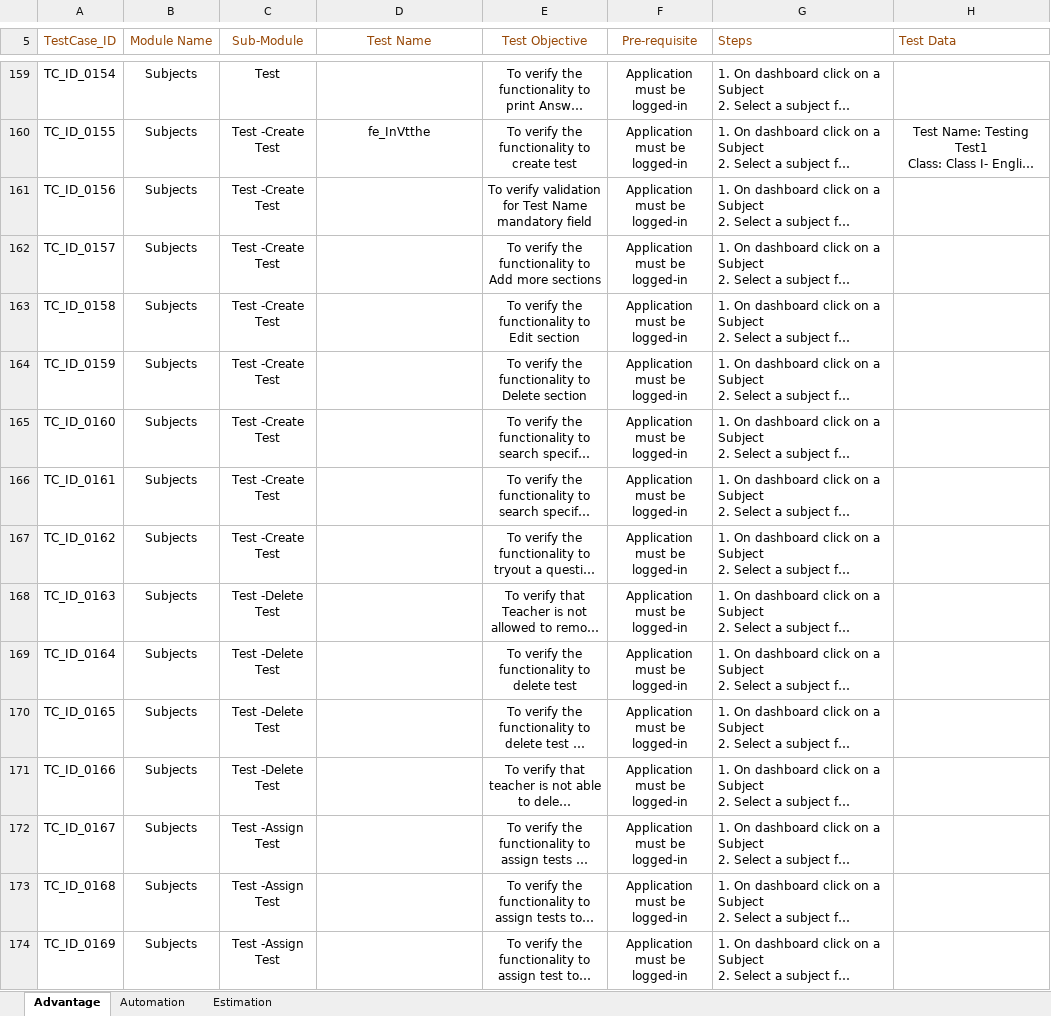
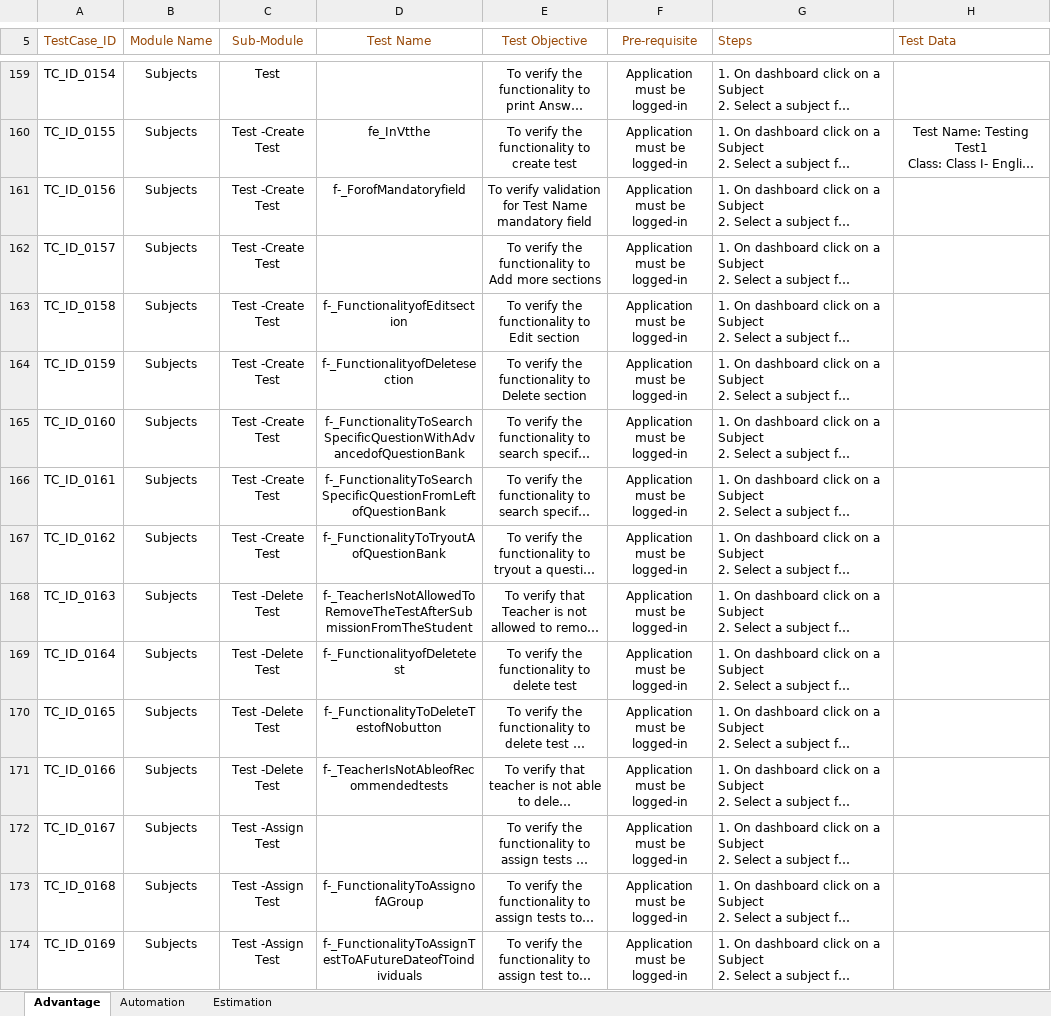
Before and after one commit to jayyadav89/Oxford-Repository, an Excel workbook: Advantage Test Cases.xlsx, sheet Advantage, drawn as a sheet; only a part is shown, gaps mark what is left out; long unchanged cells end in …; values as stored, in another font and other column widths than the file's, no borders; the diff covers the shown part only; the diff names each change by its address in the sheet, - before the commit and + after, or states it on an @@ line.

Commit message:
Student Individual report ended.....

```diff
--- a/Advantage Test Cases.xlsx (sheet Advantage)
+++ b/Advantage Test Cases.xlsx (sheet Advantage)
-D161 (Test Name): (empty)
+D161 (Test Name): f-_ForofMandatoryfield
-D163 (Test Name): (empty)
+D163 (Test Name): f-_FunctionalityofEditsection
-D164 (Test Name): (empty)
+D164 (Test Name): f-_FunctionalityofDeletesection
-D165 (Test Name): (empty)
+D165 (Test Name): f-_FunctionalityToSearchSpecificQuestionWithAdvancedofQuestionBank
-D166 (Test Name): (empty)
+D166 (Test Name): f-_FunctionalityToSearchSpecificQuestionFromLeftofQuestionBank
-D167 (Test Name): (empty)
+D167 (Test Name): f-_FunctionalityToTryoutAofQuestionBank
-D168 (Test Name): (empty)
+D168 (Test Name): f-_TeacherIsNotAllowedToRemoveTheTestAfterSubmissionFromTheStudent
-D169 (Test Name): (empty)
+D169 (Test Name): f-_FunctionalityofDeletetest
-D170 (Test Name): (empty)
+D170 (Test Name): f-_FunctionalityToDeleteTestofNobutton
-D171 (Test Name): (empty)
+D171 (Test Name): f-_TeacherIsNotAbleofRecommendedtests
-D173 (Test Name): (empty)
+D173 (Test Name): f-_FunctionalityToAssignofAGroup
-D174 (Test Name): (empty)
+D174 (Test Name): f-_FunctionalityToAssignTestToAFutureDateofToindividuals
```
Also changed, not shown: 100 edited cells and cell formats elsewhere in this sheet, 2 other files.
